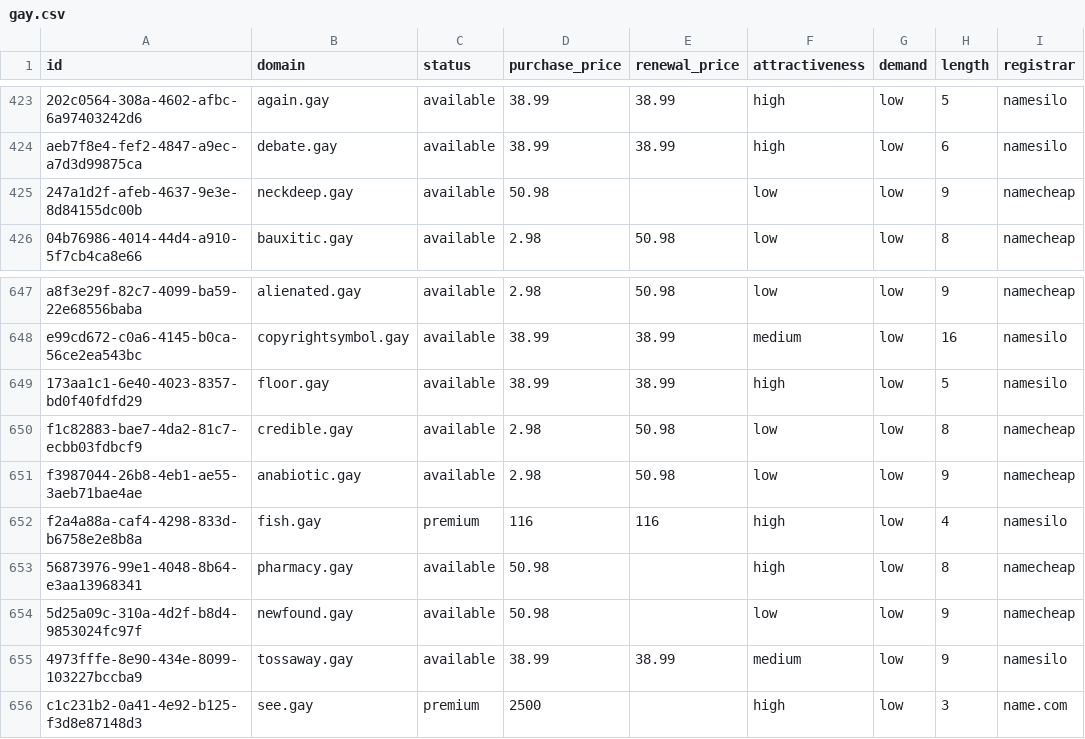
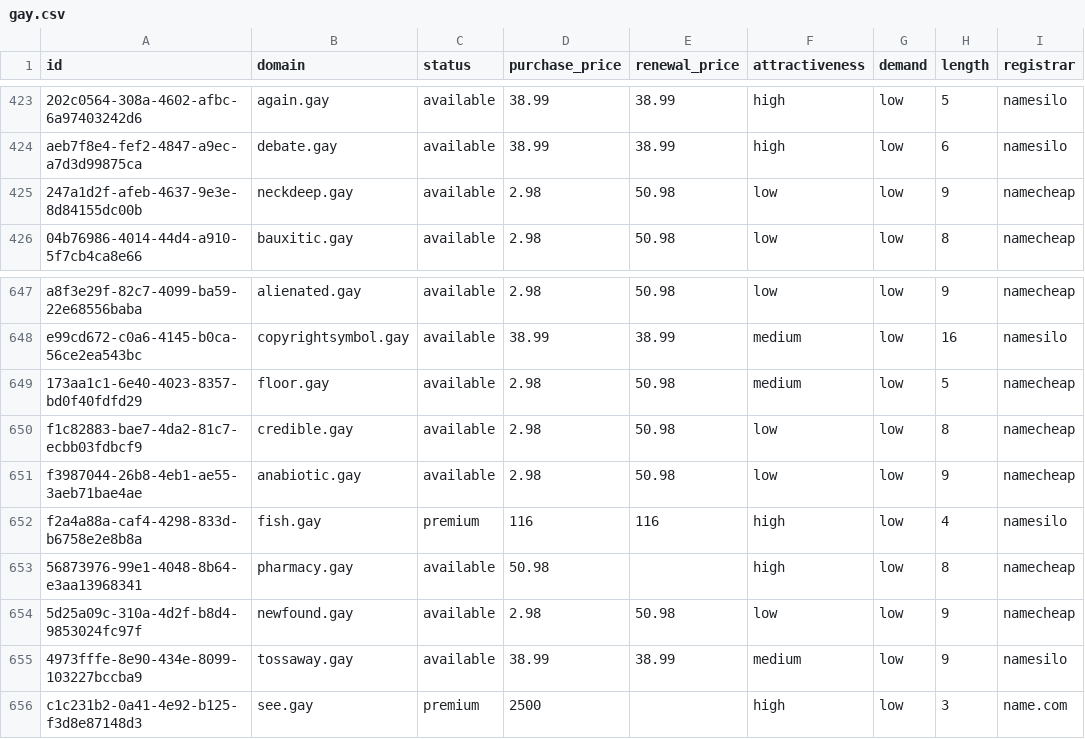
Before and after one commit to UniqueDomains/gay-oneword-domains, a CSV file: gay.csv, drawn as a sheet; only a part is shown, gaps mark what is left out; the diff names each change by its address in the sheet, - before the commit and + after, or states it on an @@ line.

Commit message:
Domains update

```diff
--- a/gay.csv
+++ b/gay.csv
-D425 (purchase_price): 50.98
+D425 (purchase_price): 2.98
-E425 (renewal_price): (empty)
+E425 (renewal_price): 50.98
-D649 (purchase_price): 38.99
+D649 (purchase_price): 2.98
-E649 (renewal_price): 38.99
+E649 (renewal_price): 50.98
-F649 (attractiveness): high
+F649 (attractiveness): medium
-I649 (registrar): namesilo
+I649 (registrar): namecheap
-D654 (purchase_price): 50.98
+D654 (purchase_price): 2.98
-E654 (renewal_price): (empty)
+E654 (renewal_price): 50.98
```
Also changed, not shown: 4 other files.
